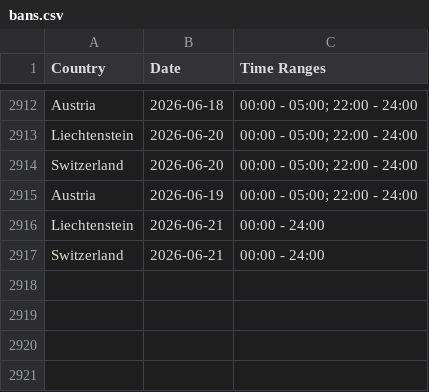
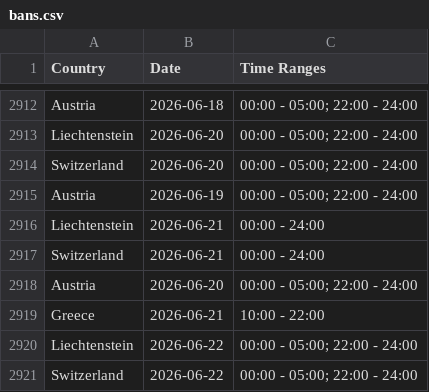
Before and after one commit to Ron-911/trafficban-parser, a CSV file: data/bans.csv, drawn as a sheet; only a part is shown, gaps mark what is left out.

```diff
--- a/data/bans.csv
+++ b/data/bans.csv
@@ -2917 +2917,5 @@ Liechtenstein,2026-06-21,00:00 - 24:00
 Switzerland,2026-06-21,00:00 - 24:00
+Austria,2026-06-20,00:00 - 05:00; 22:00 - 24:00
+Greece,2026-06-21,10:00 - 22:00
+Liechtenstein,2026-06-22,00:00 - 05:00; 22:00 - 24:00
+Switzerland,2026-06-22,00:00 - 05:00; 22:00 - 24:00
```
